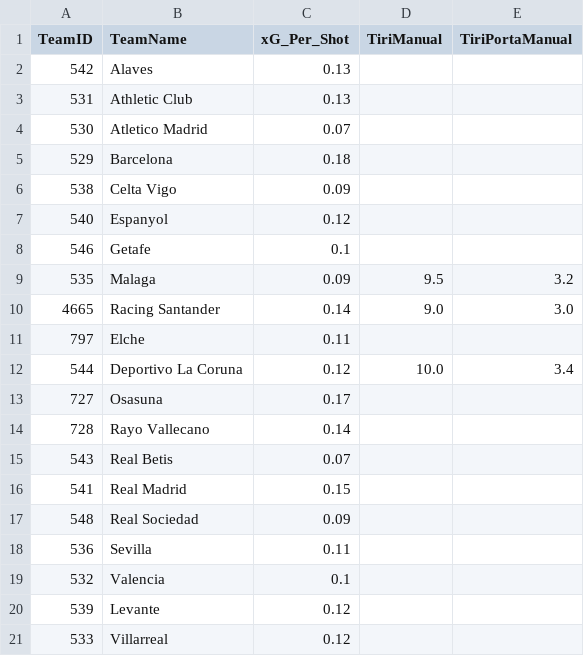
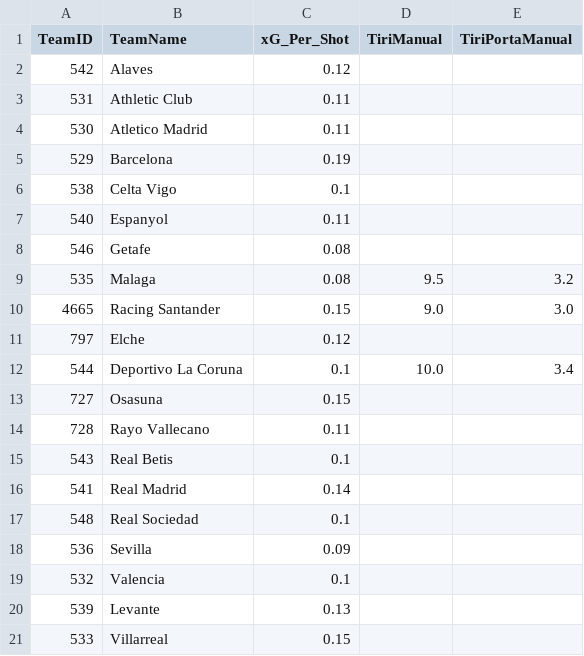
Before and after one commit to thekingprediction-maker/DATABASE_AVANZATO_2025.csv, a CSV file: DATABASE_AVANZATO_LALIGA_2025.csv, drawn as a sheet.

Commit message:
Add files via upload

```diff
--- a/DATABASE_AVANZATO_LALIGA_2025.csv
+++ b/DATABASE_AVANZATO_LALIGA_2025.csv
@@ -1,21 +1,21 @@
 TeamID,TeamName,xG_Per_Shot,TiriManual,TiriPortaManual
-542,Alaves,0.13,,
-531,Athletic Club,0.13,,
-530,Atletico Madrid,0.07,,
-529,Barcelona,0.18,,
-538,Celta Vigo,0.09,,
-540,Espanyol,0.12,,
-546,Getafe,0.1,,
-535,Malaga,0.09,9.5,3.2
-4665,Racing Santander,0.14,9.0,3.0
-797,Elche,0.11,,
-544,Deportivo La Coruna,0.12,10.0,3.4
-727,Osasuna,0.17,,
-728,Rayo Vallecano,0.14,,
-543,Real Betis,0.07,,
-541,Real Madrid,0.15,,
-548,Real Sociedad,0.09,,
-536,Sevilla,0.11,,
+542,Alaves,0.12,,
+531,Athletic Club,0.11,,
+530,Atletico Madrid,0.11,,
+529,Barcelona,0.19,,
+538,Celta Vigo,0.1,,
+540,Espanyol,0.11,,
+546,Getafe,0.08,,
+535,Malaga,0.08,9.5,3.2
+4665,Racing Santander,0.15,9.0,3.0
+797,Elche,0.12,,
+544,Deportivo La Coruna,0.1,10.0,3.4
+727,Osasuna,0.15,,
+728,Rayo Vallecano,0.11,,
+543,Real Betis,0.1,,
+541,Real Madrid,0.14,,
+548,Real Sociedad,0.1,,
+536,Sevilla,0.09,,
 532,Valencia,0.1,,
-539,Levante,0.12,,
-533,Villarreal,0.12,,
+539,Levante,0.13,,
+533,Villarreal,0.15,,
```
